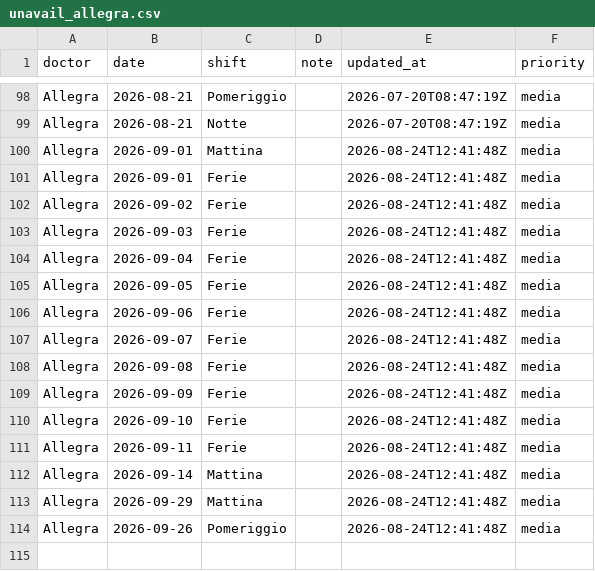
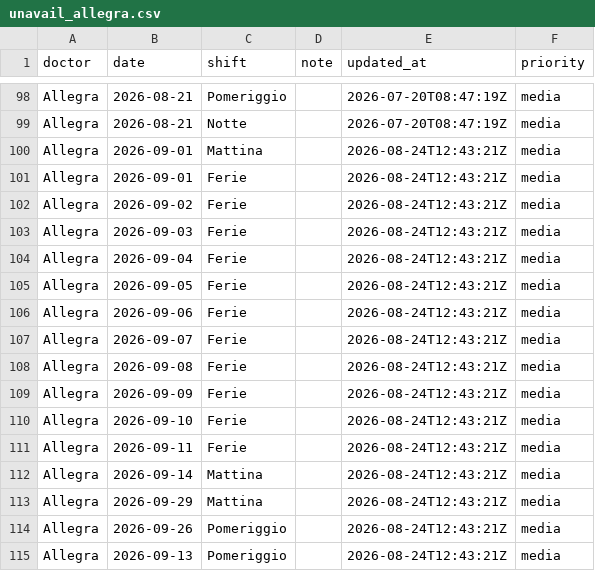
Before and after one commit to rlicordari/Turni-ind, a CSV file: data/unavailability/unavail_allegra.csv, drawn as a sheet; only a part is shown, gaps mark what is left out.

Commit message:
Update unavailability: Allegra (2026-08-24T12:43:21Z)

```diff
--- a/data/unavailability/unavail_allegra.csv
+++ b/data/unavailability/unavail_allegra.csv
@@ -99,16 +99,17 @@ Allegra,2026-08-21,Pomeriggio,,2026-07-20T08:47:19Z,media
 Allegra,2026-08-21,Notte,,2026-07-20T08:47:19Z,media
-Allegra,2026-09-01,Mattina,,2026-08-24T12:41:48Z,media
-Allegra,2026-09-01,Ferie,,2026-08-24T12:41:48Z,media
-Allegra,2026-09-02,Ferie,,2026-08-24T12:41:48Z,media
-Allegra,2026-09-03,Ferie,,2026-08-24T12:41:48Z,media
-Allegra,2026-09-04,Ferie,,2026-08-24T12:41:48Z,media
-Allegra,2026-09-05,Ferie,,2026-08-24T12:41:48Z,media
-Allegra,2026-09-06,Ferie,,2026-08-24T12:41:48Z,media
-Allegra,2026-09-07,Ferie,,2026-08-24T12:41:48Z,media
-Allegra,2026-09-08,Ferie,,2026-08-24T12:41:48Z,media
-Allegra,2026-09-09,Ferie,,2026-08-24T12:41:48Z,media
-Allegra,2026-09-10,Ferie,,2026-08-24T12:41:48Z,media
-Allegra,2026-09-11,Ferie,,2026-08-24T12:41:48Z,media
-Allegra,2026-09-14,Mattina,,2026-08-24T12:41:48Z,media
-Allegra,2026-09-29,Mattina,,2026-08-24T12:41:48Z,media
-Allegra,2026-09-26,Pomeriggio,,2026-08-24T12:41:48Z,media
+Allegra,2026-09-01,Mattina,,2026-08-24T12:43:21Z,media
+Allegra,2026-09-01,Ferie,,2026-08-24T12:43:21Z,media
+Allegra,2026-09-02,Ferie,,2026-08-24T12:43:21Z,media
+Allegra,2026-09-03,Ferie,,2026-08-24T12:43:21Z,media
+Allegra,2026-09-04,Ferie,,2026-08-24T12:43:21Z,media
+Allegra,2026-09-05,Ferie,,2026-08-24T12:43:21Z,media
+Allegra,2026-09-06,Ferie,,2026-08-24T12:43:21Z,media
+Allegra,2026-09-07,Ferie,,2026-08-24T12:43:21Z,media
+Allegra,2026-09-08,Ferie,,2026-08-24T12:43:21Z,media
+Allegra,2026-09-09,Ferie,,2026-08-24T12:43:21Z,media
+Allegra,2026-09-10,Ferie,,2026-08-24T12:43:21Z,media
+Allegra,2026-09-11,Ferie,,2026-08-24T12:43:21Z,media
+Allegra,2026-09-14,Mattina,,2026-08-24T12:43:21Z,media
+Allegra,2026-09-29,Mattina,,2026-08-24T12:43:21Z,media
+Allegra,2026-09-26,Pomeriggio,,2026-08-24T12:43:21Z,media
+Allegra,2026-09-13,Pomeriggio,,2026-08-24T12:43:21Z,media
```
